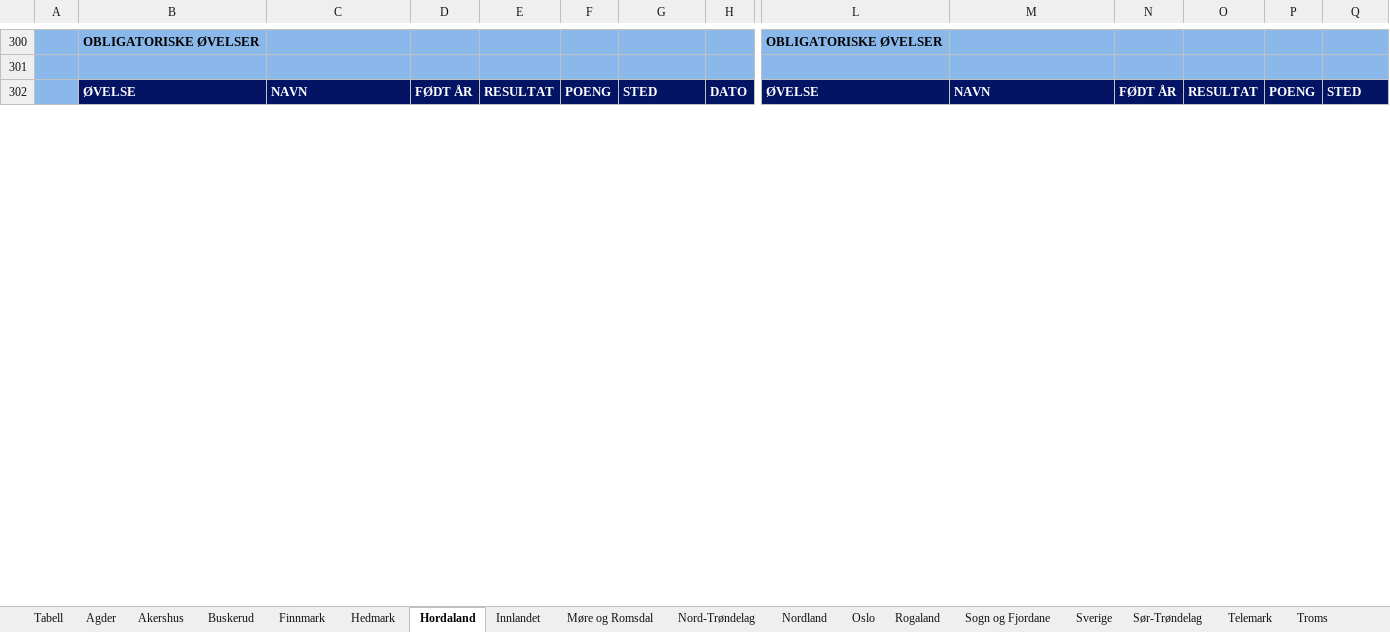
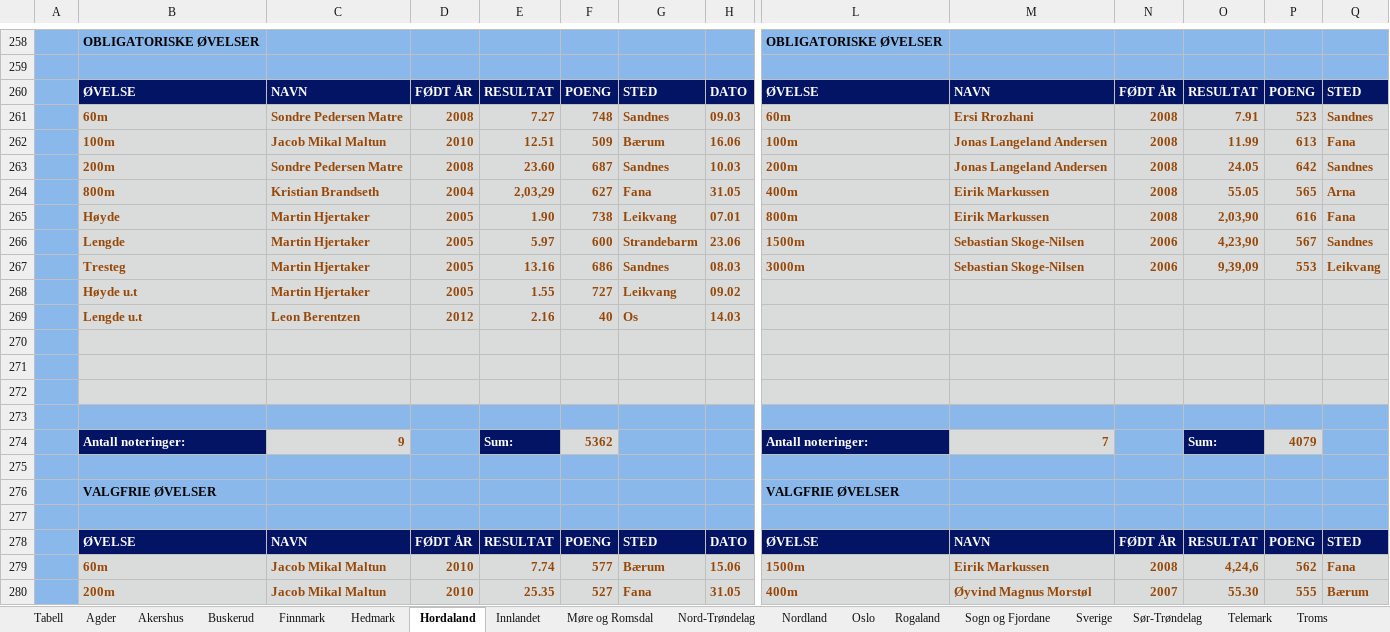
Before and after one commit to perellef/Seriekalkulator-Friidrett, an Excel workbook: output/Lagserien 2024 menn 3. div.xlsx, sheet Hordaland, drawn as a sheet; only a part is shown, gaps mark what is left out; values as stored, in another font and other column widths than the file's, no borders; rows hold the shown columns only; the diff covers the shown part only; the diff names each change by its address in the sheet, - before the commit and + after, or states it on an @@ line.

```diff
--- a/output/Lagserien 2024 menn 3. div.xlsx (sheet Hordaland)
+++ b/output/Lagserien 2024 menn 3. div.xlsx (sheet Hordaland)
+row 261:  | 60m | Sondre Pedersen Matre | 2008 | 7.27 | 748 | Sandnes | 09.03 | 60m | Ersi Rrozhani | 2008 | 7.91 | 523 | Sandnes
+row 262:  | 100m | Jacob Mikal Maltun | 2010 | 12.51 | 509 | Bærum | 16.06 | 100m | Jonas Langeland Andersen | 2008 | 11.99 | 613 | Fana
+row 263:  | 200m | Sondre Pedersen Matre | 2008 | 23.60 | 687 | Sandnes | 10.03 | 200m | Jonas Langeland Andersen | 2008 | 24.05 | 642 | Sandnes
+row 264:  | 800m | Kristian Brandseth | 2004 | 2,03,29 | 627 | Fana | 31.05 | 400m | Eirik Markussen | 2008 | 55.05 | 565 | Arna
+row 265:  | Høyde | Martin Hjertaker | 2005 | 1.90 | 738 | Leikvang | 07.01 | 800m | Eirik Markussen | 2008 | 2,03,90 | 616 | Fana
+row 266:  | Lengde | Martin Hjertaker | 2005 | 5.97 | 600 | Strandebarm | 23.06 | 1500m | Sebastian Skoge-Nilsen | 2006 | 4,23,90 | 567 | Sandnes
+row 267:  | Tresteg | Martin Hjertaker | 2005 | 13.16 | 686 | Sandnes | 08.03 | 3000m | Sebastian Skoge-Nilsen | 2006 | 9,39,09 | 553 | Leikvang
+row 268:  | Høyde u.t | Martin Hjertaker | 2005 | 1.55 | 727 | Leikvang | 09.02
+row 269:  | Lengde u.t | Leon Berentzen | 2012 | 2.16 | 40 | Os | 14.03
+row 270: (empty)
+row 271: (empty)
+row 272: (empty)
+row 273: (empty)
+row 274:  | Antall noteringer: | 9 |  | Sum: | 5362 |  |  | Antall noteringer: | 7 |  | Sum: | 4079
+row 275: (empty)
@@ row 234 moved to row 276: VALGFRIE ØVELSER @@
+row 277: (empty)
@@ row 236 moved to row 278: ØVELSE @@
+row 279:  | 60m | Jacob Mikal Maltun | 2010 | 7.74 | 577 | Bærum | 15.06 | 1500m | Eirik Markussen | 2008 | 4,24,6 | 562 | Fana
+row 280:  | 200m | Jacob Mikal Maltun | 2010 | 25.35 | 527 | Fana | 31.05 | 400m | Øyvind Magnus Morstøl | 2007 | 55.30 | 555 | Bærum
```
Also changed, not shown: 95 added rows, 71 removed rows, 3 moved rows, 153 edited cells and cell formats elsewhere in this sheet, sheet Rogaland, sheet Troms, sheet Akershus, sheet Tabell, sheet Buskerud, sheet Nordland, 10 more sheets, output/Lagserien 2024 1-2. div.xlsx, output/Lagserien 2024 kvinner 3. div.xlsx, 2 other files.
